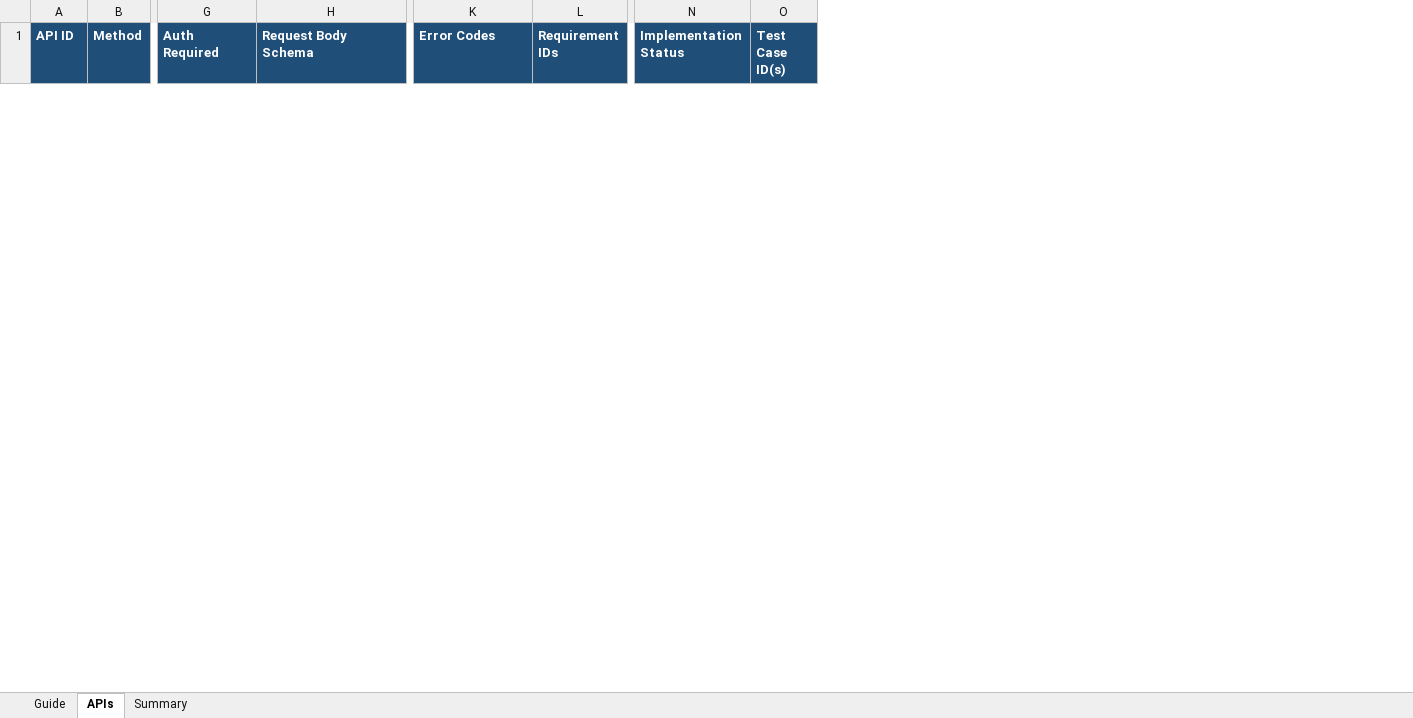
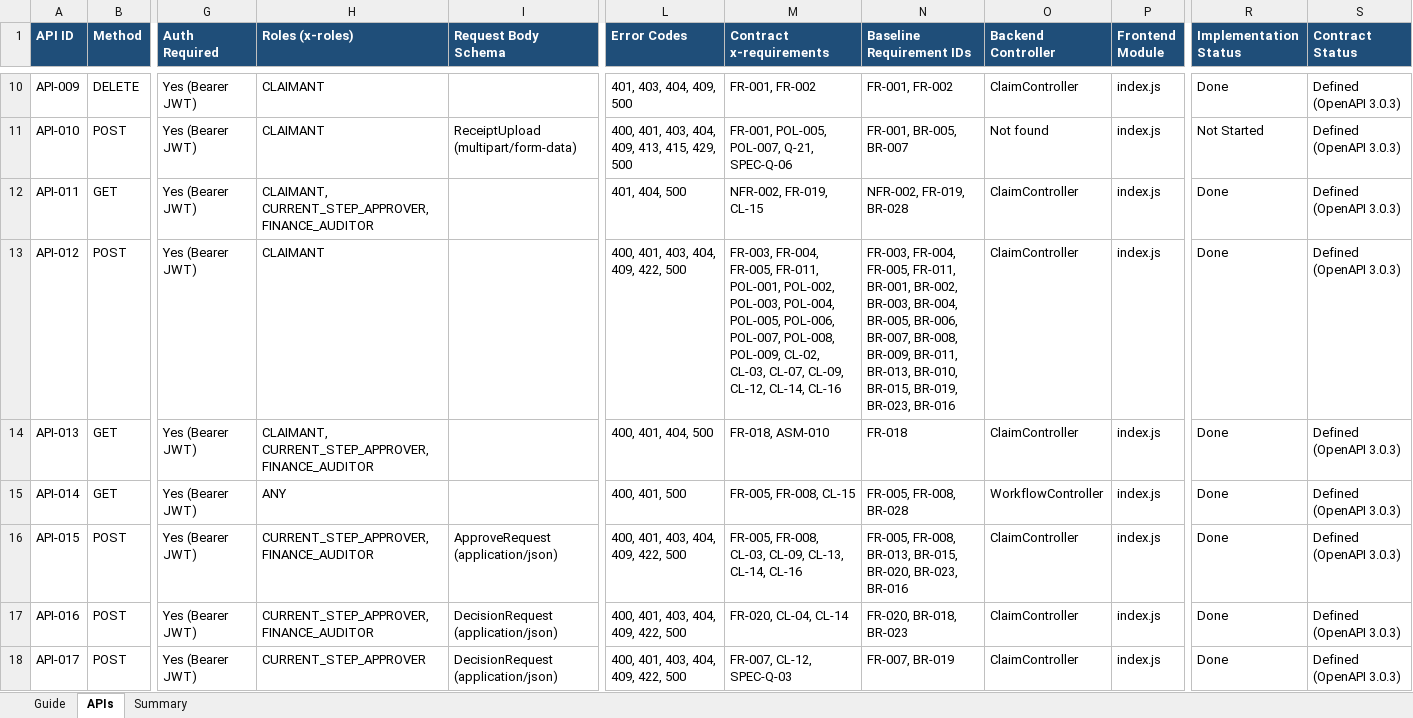
Before and after one commit to JayaMadhuriKaki/Hackathon---Team2, an Excel workbook: deliverables/api-inventory.xlsx, sheet APIs, drawn as a sheet; only a part is shown, gaps mark what is left out; values as stored, in another font and other column widths than the file's, no borders; conditional formats not drawn; removed rows and columns are numbered as before the commit, all else as after; rows hold the shown columns only; the diff covers the shown part only; the diff names each change by its address in the sheet, - before the commit and + after, or states it on an @@ line.

```diff
--- a/deliverables/api-inventory.xlsx (sheet APIs)
+++ b/deliverables/api-inventory.xlsx (sheet APIs)
+column H (Roles (x-roles)), empty
-column L (Requirement IDs), empty
+column M (Contract x-requirements), empty
+column N (Baseline Requirement IDs), empty
+column O (Backend Controller), empty
+column P (Frontend Module), empty
-column O (Test Case ID(s)), empty
+column S (Contract Status), empty
+row 10: API-009 | DELETE | Yes (Bearer JWT) | CLAIMANT |  | 401, 403, 404, 409, 500 | FR-001, FR-002 | FR-001, FR-002 | ClaimController | index.js | Done | Defined (OpenAPI 3.0.3)
+row 11: API-010 | POST | Yes (Bearer JWT) | CLAIMANT | ReceiptUpload (multipart/form-data) | 400, 401, 403, 404, 409, 413, 415, 429, 500 | FR-001, POL-005, POL-007, Q-21, SPEC-Q-06 | FR-001, BR-005, BR-007 | Not found | index.js | Not Started | Defined (OpenAPI 3.0.3)
+row 12: API-011 | GET | Yes (Bearer JWT) | CLAIMANT, CURRENT_STEP_APPROVER, FINANCE_AUDITOR |  | 401, 404, 500 | NFR-002, FR-019, CL-15 | NFR-002, FR-019, BR-028 | ClaimController | index.js | Done | Defined (OpenAPI 3.0.3)
+row 13: API-012 | POST | Yes (Bearer JWT) | CLAIMANT |  | 400, 401, 403, 404, 409, 422, 500 | FR-003, FR-004, FR-005, FR-011, POL-001, POL-002, POL-003, POL-004, POL-005, POL-006, POL-007, POL-008, POL-009, CL-02, CL-03, CL-07, CL-09, CL-12, CL-14, CL-16 | FR-003, FR-004, FR-005, FR-011, BR-001, BR-002, BR-003, BR-004, BR-005, BR-006, BR-007, BR-008, BR-009, BR-011, BR-013, BR-010, BR-015, BR-019, BR-023, BR-016 | ClaimController | index.js | Done | Defined (OpenAPI 3.0.3)
+row 14: API-013 | GET | Yes (Bearer JWT) | CLAIMANT, CURRENT_STEP_APPROVER, FINANCE_AUDITOR |  | 400, 401, 404, 500 | FR-018, ASM-010 | FR-018 | ClaimController | index.js | Done | Defined (OpenAPI 3.0.3)
+row 15: API-014 | GET | Yes (Bearer JWT) | ANY |  | 400, 401, 500 | FR-005, FR-008, CL-15 | FR-005, FR-008, BR-028 | WorkflowController | index.js | Done | Defined (OpenAPI 3.0.3)
+row 16: API-015 | POST | Yes (Bearer JWT) | CURRENT_STEP_APPROVER, FINANCE_AUDITOR | ApproveRequest (application/json) | 400, 401, 403, 404, 409, 422, 500 | FR-005, FR-008, CL-03, CL-09, CL-13, CL-14, CL-16 | FR-005, FR-008, BR-013, BR-015, BR-020, BR-023, BR-016 | ClaimController | index.js | Done | Defined (OpenAPI 3.0.3)
+row 17: API-016 | POST | Yes (Bearer JWT) | CURRENT_STEP_APPROVER, FINANCE_AUDITOR | DecisionRequest (application/json) | 400, 401, 403, 404, 409, 422, 500 | FR-020, CL-04, CL-14 | FR-020, BR-018, BR-023 | ClaimController | index.js | Done | Defined (OpenAPI 3.0.3)
+row 18: API-017 | POST | Yes (Bearer JWT) | CURRENT_STEP_APPROVER | DecisionRequest (application/json) | 400, 401, 403, 404, 409, 422, 500 | FR-007, CL-12, SPEC-Q-03 | FR-007, BR-019 | ClaimController | index.js | Done | Defined (OpenAPI 3.0.3)
```
Also changed, not shown: 29 added rows and 1 removed row elsewhere in this sheet, sheet Guide, sheet Summary, formulas that keep their value, deliverables/test-cases.xlsx, deliverables/validation-matrix.xlsx, 2 other files.
